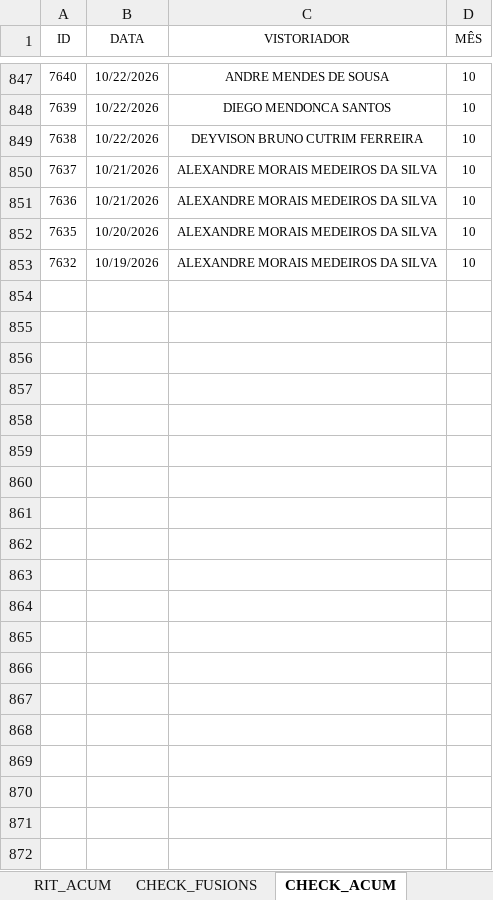
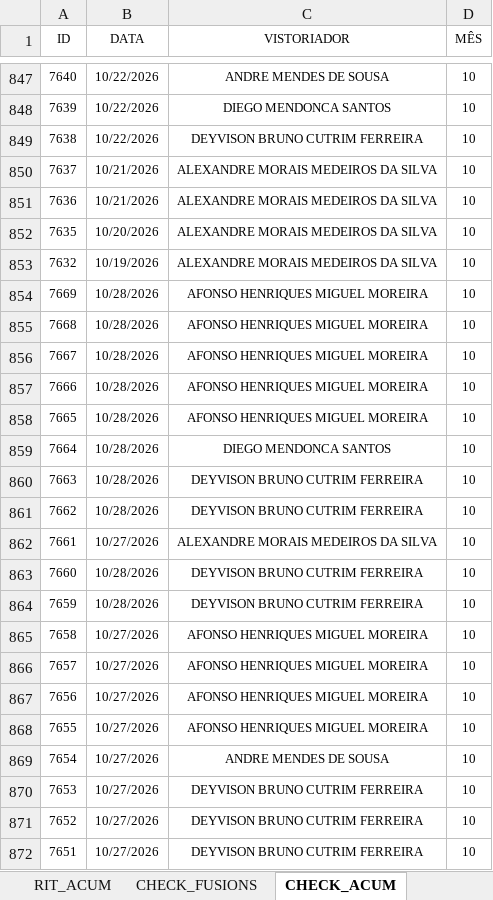
Before and after one commit to SestremPalopoli/plano-preventivo, an Excel workbook: dados.xlsx, sheet CHECK_ACUM, drawn as a sheet; only a part is shown, gaps mark what is left out; values as stored, in another font and other column widths than the file's, no borders; table styles not drawn; the diff names each change by its address in the sheet, - before the commit and + after, or states it on an @@ line.

```diff
--- a/dados.xlsx (sheet CHECK_ACUM)
+++ b/dados.xlsx (sheet CHECK_ACUM)
+row 854: 7669 | 10/28/2026 | AFONSO HENRIQUES MIGUEL MOREIRA | 10
+row 855: 7668 | 10/28/2026 | AFONSO HENRIQUES MIGUEL MOREIRA | 10
+row 856: 7667 | 10/28/2026 | AFONSO HENRIQUES MIGUEL MOREIRA | 10
+row 857: 7666 | 10/28/2026 | AFONSO HENRIQUES MIGUEL MOREIRA | 10
+row 858: 7665 | 10/28/2026 | AFONSO HENRIQUES MIGUEL MOREIRA | 10
+row 859: 7664 | 10/28/2026 | DIEGO MENDONCA SANTOS | 10
+row 860: 7663 | 10/28/2026 | DEYVISON BRUNO CUTRIM FERREIRA | 10
+row 861: 7662 | 10/28/2026 | DEYVISON BRUNO CUTRIM FERREIRA | 10
+row 862: 7661 | 10/27/2026 | ALEXANDRE MORAIS MEDEIROS DA SILVA | 10
+row 863: 7660 | 10/28/2026 | DEYVISON BRUNO CUTRIM FERREIRA | 10
+row 864: 7659 | 10/28/2026 | DEYVISON BRUNO CUTRIM FERREIRA | 10
+row 865: 7658 | 10/27/2026 | AFONSO HENRIQUES MIGUEL MOREIRA | 10
+row 866: 7657 | 10/27/2026 | AFONSO HENRIQUES MIGUEL MOREIRA | 10
+row 867: 7656 | 10/27/2026 | AFONSO HENRIQUES MIGUEL MOREIRA | 10
+row 868: 7655 | 10/27/2026 | AFONSO HENRIQUES MIGUEL MOREIRA | 10
+row 869: 7654 | 10/27/2026 | ANDRE MENDES DE SOUSA | 10
+row 870: 7653 | 10/27/2026 | DEYVISON BRUNO CUTRIM FERREIRA | 10
+row 871: 7652 | 10/27/2026 | DEYVISON BRUNO CUTRIM FERREIRA | 10
+row 872: 7651 | 10/27/2026 | DEYVISON BRUNO CUTRIM FERREIRA | 10
```
Also changed, not shown: sheet ESTRUTURA_ICOMON, sheet SD_7, sheet Acomp_Modernização, sheet RIT_ICOMON, sheet RIT_ACUM, sheet DEG_ACUM, 7 more sheets, hidden cells, 3 other files.
